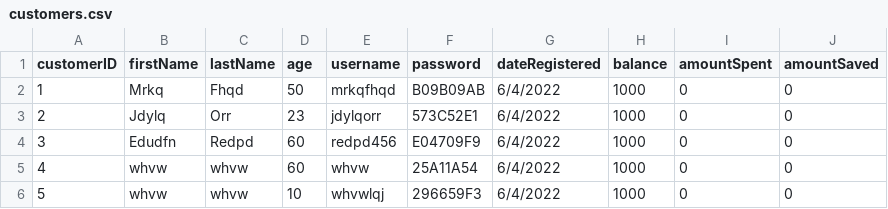
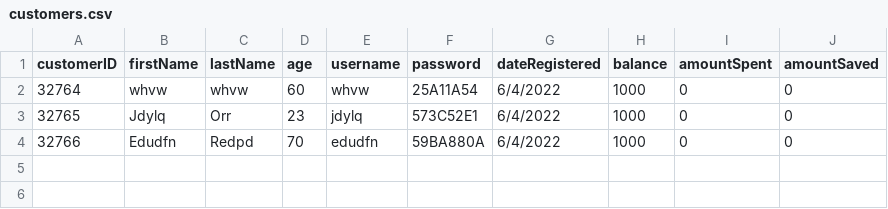
Before and after one commit to rawsashimi1604/1009_BankingSystem, a CSV file: data/customers.csv, drawn as a sheet.

```diff
--- a/data/customers.csv
+++ b/data/customers.csv
@@ -1,6 +1,4 @@
 customerID,firstName,lastName,age,username,password,dateRegistered,balance,amountSpent,amountSaved
-1,Mrkq,Fhqd,50,mrkqfhqd,B09B09AB,6/4/2022,1000,0,0
-2,Jdylq,Orr,23,jdylqorr,573C52E1,6/4/2022,1000,0,0
-3,Edudfn,Redpd,60,redpd456,E04709F9,6/4/2022,1000,0,0
-4,whvw,whvw,60,whvw,25A11A54,6/4/2022,1000,0,0
-5,whvw,whvw,10,whvwlqj,296659F3,6/4/2022,1000,0,0
+32764,whvw,whvw,60,whvw,25A11A54,6/4/2022,1000,0,0
+32765,Jdylq,Orr,23,jdylq,573C52E1,6/4/2022,1000,0,0
+32766,Edudfn,Redpd,70,edudfn,59BA880A,6/4/2022,1000,0,0
```
Also changed, not shown: data/transactions.csv, 7 other files.
